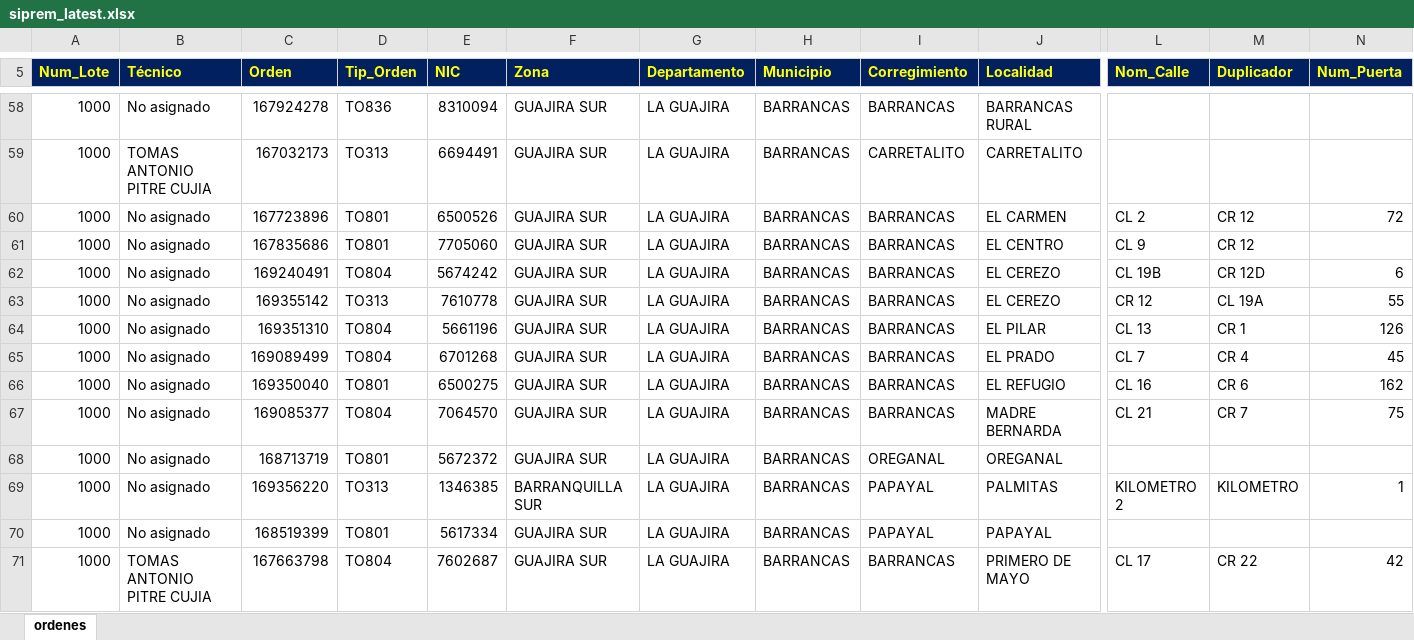
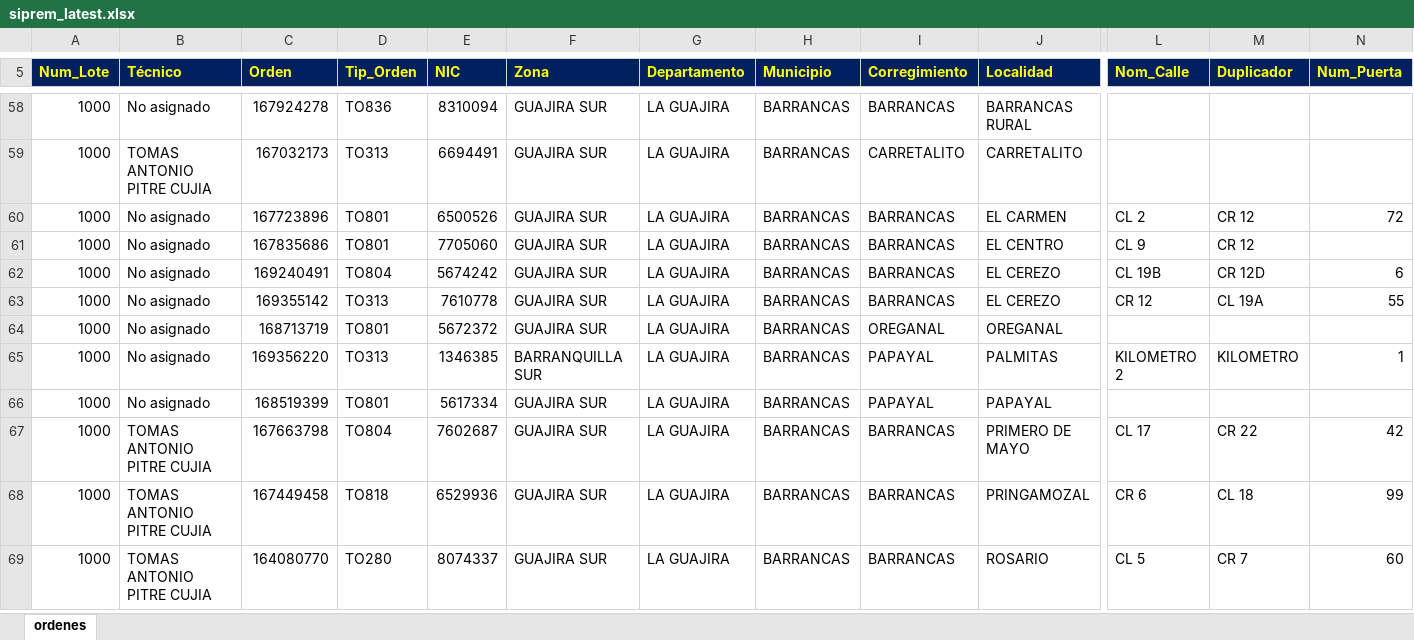
Before and after one commit to vikano27-debug/Dashboard_ING_VOA_Guajira, an Excel workbook: siprem_latest.xlsx, sheet ordenes, drawn as a sheet; only a part is shown, gaps mark what is left out; the shorter side is filled out with more unchanged rows; values as stored, in another font and other column widths than the file's, no borders; removed rows and columns are numbered as before the commit, all else as after; rows hold the shown columns only; the diff covers the shown part only; the diff names each change by its address in the sheet, - before the commit and + after, or states it on an @@ line.

Commit message:
Actualizacion automatica SIPREM y Casuistica GUAJIRA

```diff
--- a/siprem_latest.xlsx (sheet ordenes)
+++ b/siprem_latest.xlsx (sheet ordenes)
-row 64: 1000 | No asignado | 169351310 | TO804 | 5661196 | GUAJIRA SUR | LA GUAJIRA | BARRANCAS | BARRANCAS | EL PILAR | CL 13 | CR 1 | 126
-row 65: 1000 | No asignado | 169089499 | TO804 | 6701268 | GUAJIRA SUR | LA GUAJIRA | BARRANCAS | BARRANCAS | EL PRADO | CL 7 | CR 4 | 45
-row 66: 1000 | No asignado | 169350040 | TO801 | 6500275 | GUAJIRA SUR | LA GUAJIRA | BARRANCAS | BARRANCAS | EL REFUGIO | CL 16 | CR 6 | 162
-row 67: 1000 | No asignado | 169085377 | TO804 | 7064570 | GUAJIRA SUR | LA GUAJIRA | BARRANCAS | BARRANCAS | MADRE BERNARDA | CL 21 | CR 7 | 75
```
Also changed, not shown: 9 added rows, 14 removed rows and 69 edited cells elsewhere in this sheet.
